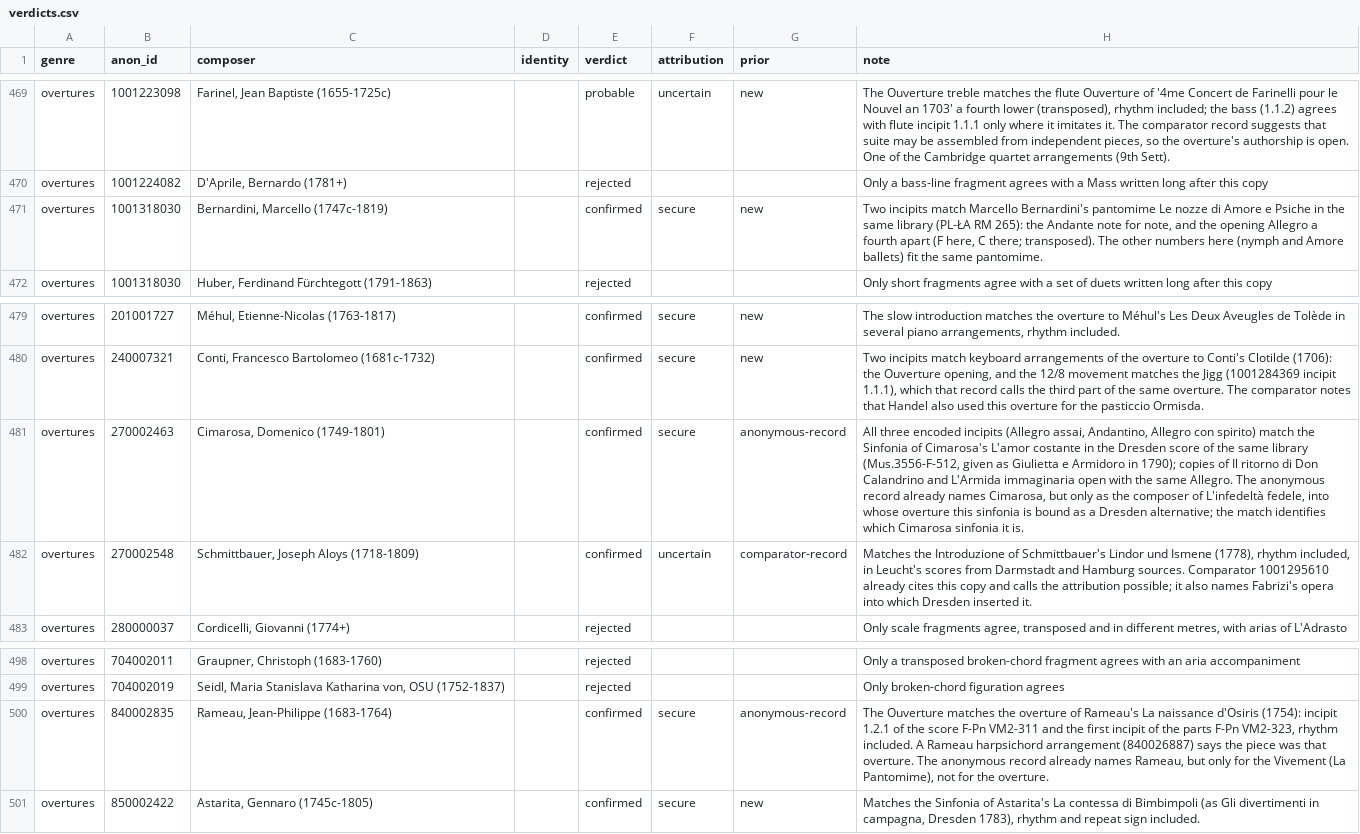
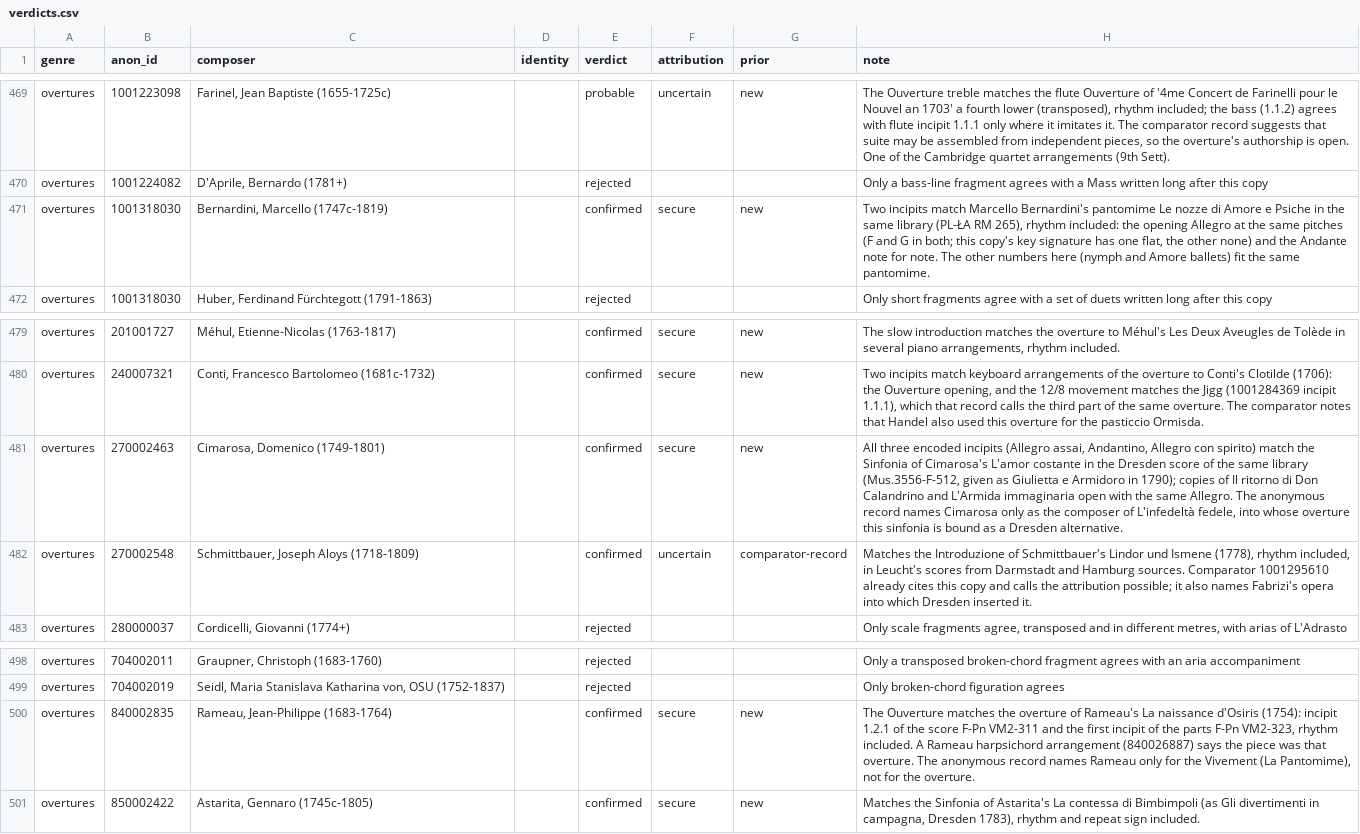
Before and after one commit to aaymeloglu/rism-attributions, a CSV file: data/verdicts.csv, drawn as a sheet; only a part is shown, gaps mark what is left out; the diff names each change by its address in the sheet, - before the commit and + after, or states it on an @@ line.

```diff
--- a/data/verdicts.csv
+++ b/data/verdicts.csv
-H471 (note): …(PL-ŁA RM 265): the Andante note for note, and the opening Allegro a fourth apart (F here, C there; transposed). The other…
+H471 (note): …(PL-ŁA RM 265), rhythm included: the opening Allegro at the same pitches (F and G in both; this copy's key signature has one flat, the other none) and the Andante note for note. The other…
-G481 (prior): anonymous-record
+G481 (prior): new
-H481 (note): …anonymous record already names Cimarosa, but only as the composer of L'infedeltà fedele, into whose overture this sinfonia is bound as a Dresden alternative; the match identifies which Cimarosa sinfonia it is.
+H481 (note): …anonymous record names Cimarosa only as the composer of L'infedeltà fedele, into whose overture this sinfonia is bound as a Dresden alternative.
-G500 (prior): anonymous-record
+G500 (prior): new
-H500 (note): …anonymous record already names Rameau, but only for…
+H500 (note): …anonymous record names Rameau only for…
```
Also changed, not shown: 10 other files.
